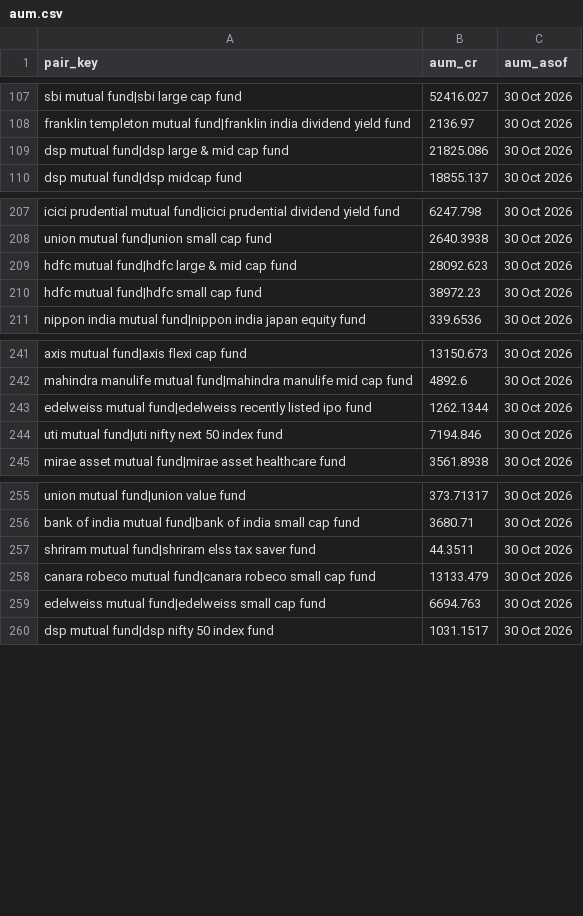
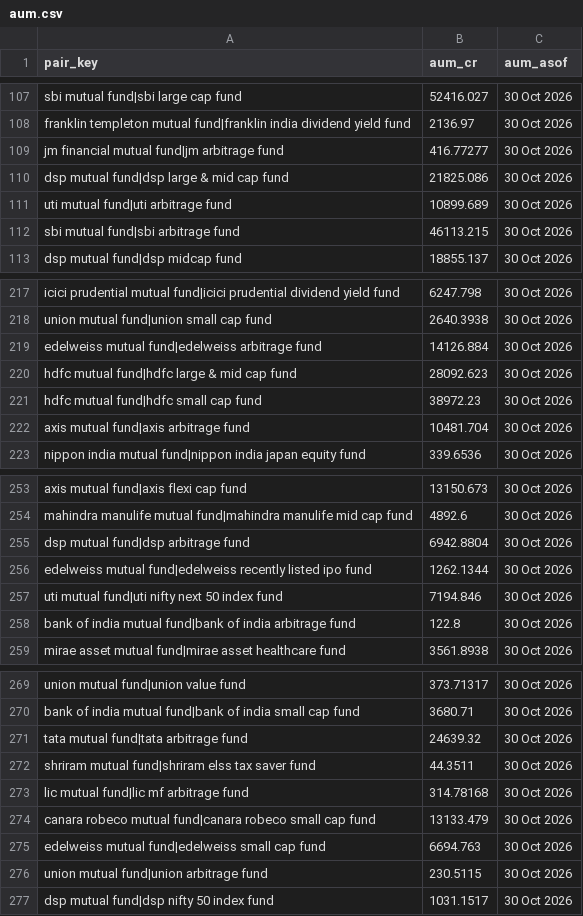
Before and after one commit to aeternawealth/aeterna-mf-engine, a CSV file: data/manual/aum.csv, drawn as a sheet; only a part is shown, gaps mark what is left out; the diff covers the shown part only; the diff names each change by its address in the sheet, - before the commit and + after, or states it on an @@ line.

```diff
--- a/data/manual/aum.csv
+++ b/data/manual/aum.csv
+row 109: jm financial mutual fund|jm arbitrage fund | 416.77277 | 30 Oct 2026
+row 111: uti mutual fund|uti arbitrage fund | 10899.689 | 30 Oct 2026
+row 112: sbi mutual fund|sbi arbitrage fund | 46113.215 | 30 Oct 2026
+row 219: edelweiss mutual fund|edelweiss arbitrage fund | 14126.884 | 30 Oct 2026
+row 222: axis mutual fund|axis arbitrage fund | 10481.704 | 30 Oct 2026
+row 255: dsp mutual fund|dsp arbitrage fund | 6942.8804 | 30 Oct 2026
+row 258: bank of india mutual fund|bank of india arbitrage fund | 122.8 | 30 Oct 2026
+row 271: tata mutual fund|tata arbitrage fund | 24639.32 | 30 Oct 2026
+row 273: lic mutual fund|lic mf arbitrage fund | 314.78168 | 30 Oct 2026
+row 276: union mutual fund|union arbitrage fund | 230.5115 | 30 Oct 2026
```
Also changed, not shown: 29 added rows and 1 edited cell elsewhere in this file, 9 other files.
